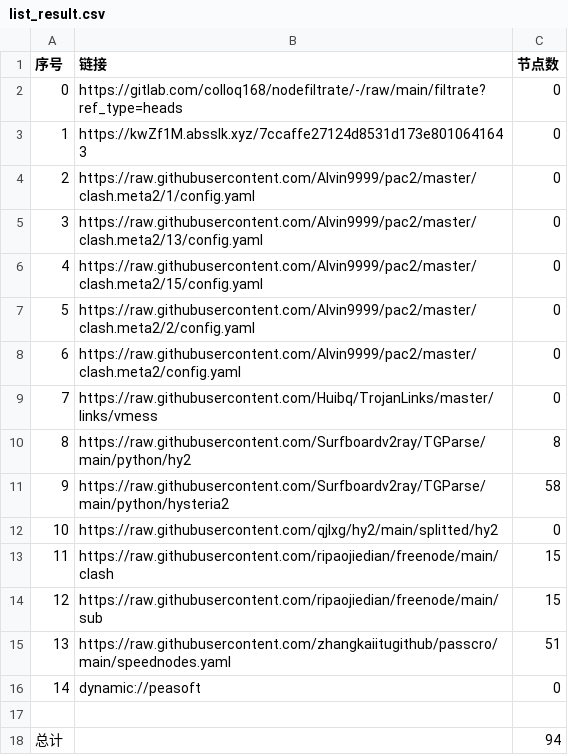
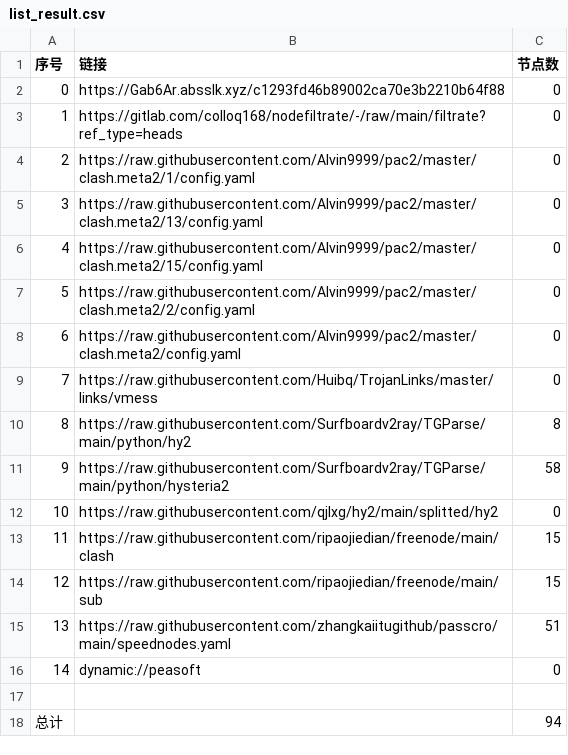
Before and after one commit to ileesen/AutoMergePublicNodes, a CSV file: list_result.csv, drawn as a sheet.

```diff
--- a/list_result.csv
+++ b/list_result.csv
@@ -1,4 +1,4 @@
 序号,链接,节点数
-0,https://gitlab.com/colloq168/nodefiltrate/-/raw/main/filtrate?ref_type=heads,0
-1,https://kwZf1M.absslk.xyz/7ccaffe27124d8531d173e8010641643,0
+0,https://Gab6Ar.absslk.xyz/c1293fd46b89002ca70e3b2210b64f88,0
+1,https://gitlab.com/colloq168/nodefiltrate/-/raw/main/filtrate?ref_type=heads,0
 2,https://raw.githubusercontent.com/Alvin9999/pac2/master/clash.meta2/1/config.yaml,0
```
Also changed, not shown: 15 other files.
